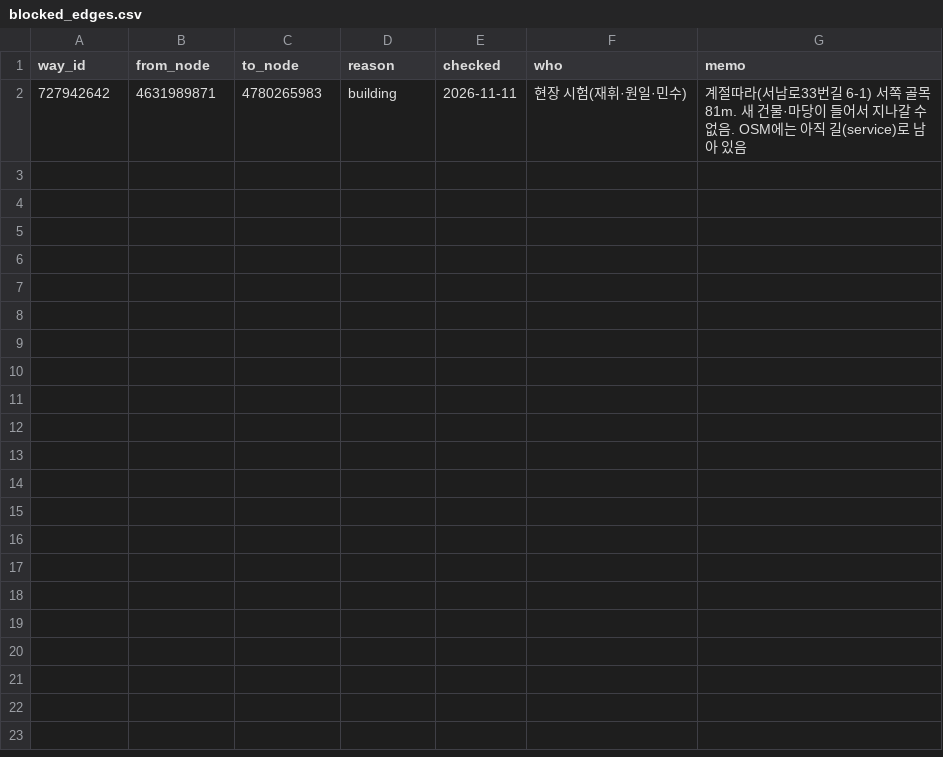
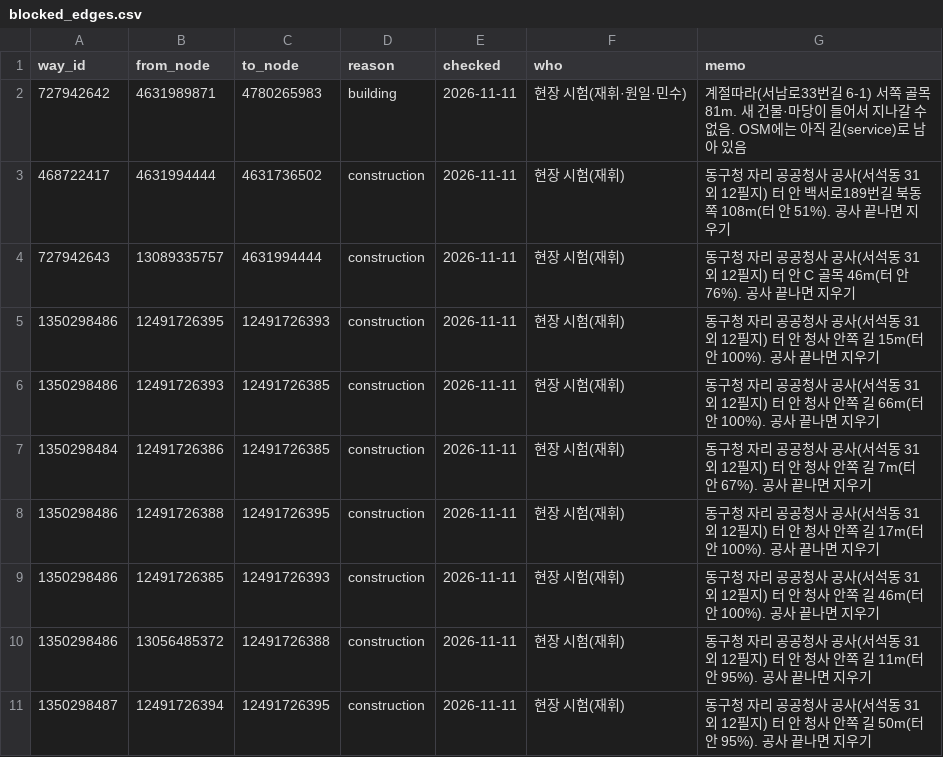
Before and after one commit to Safe-Way/safe-route, a CSV file: data/survey/blocked_edges.csv, drawn as a sheet.

```diff
--- a/data/survey/blocked_edges.csv
+++ b/data/survey/blocked_edges.csv
@@ -2 +2,10 @@ way_id,from_node,to_node,reason,checked,who,memo
 727942642,4631989871,4780265983,building,2026-11-11,현장 시험(재휘·원일·민수),계절따라(서남로33번길 6-1) 서쪽 골목 81m. 새 건물·마당이 들어서 지나갈 수 없음. OSM에는 아직 길(service)로 남아 있음
+468722417,4631994444,4631736502,construction,2026-11-11,현장 시험(재휘),동구청 자리 공공청사 공사(서석동 31 외 12필지) 터 안 백서로189번길 북동쪽 108m(터 안 51%). 공사 끝나면 지우기
+727942643,13089335757,4631994444,construction,2026-11-11,현장 시험(재휘),동구청 자리 공공청사 공사(서석동 31 외 12필지) 터 안 C 골목 46m(터 안 76%). 공사 끝나면 지우기
+1350298486,12491726395,12491726393,construction,2026-11-11,현장 시험(재휘),동구청 자리 공공청사 공사(서석동 31 외 12필지) 터 안 청사 안쪽 길 15m(터 안 100%). 공사 끝나면 지우기
+1350298486,12491726393,12491726385,construction,2026-11-11,현장 시험(재휘),동구청 자리 공공청사 공사(서석동 31 외 12필지) 터 안 청사 안쪽 길 66m(터 안 100%). 공사 끝나면 지우기
+1350298484,12491726386,12491726385,construction,2026-11-11,현장 시험(재휘),동구청 자리 공공청사 공사(서석동 31 외 12필지) 터 안 청사 안쪽 길 7m(터 안 67%). 공사 끝나면 지우기
+1350298486,12491726388,12491726395,construction,2026-11-11,현장 시험(재휘),동구청 자리 공공청사 공사(서석동 31 외 12필지) 터 안 청사 안쪽 길 17m(터 안 100%). 공사 끝나면 지우기
+1350298486,12491726385,12491726393,construction,2026-11-11,현장 시험(재휘),동구청 자리 공공청사 공사(서석동 31 외 12필지) 터 안 청사 안쪽 길 46m(터 안 100%). 공사 끝나면 지우기
+1350298486,13056485372,12491726388,construction,2026-11-11,현장 시험(재휘),동구청 자리 공공청사 공사(서석동 31 외 12필지) 터 안 청사 안쪽 길 11m(터 안 95%). 공사 끝나면 지우기
+1350298487,12491726394,12491726395,construction,2026-11-11,현장 시험(재휘),동구청 자리 공공청사 공사(서석동 31 외 12필지) 터 안 청사 안쪽 길 50m(터 안 95%). 공사 끝나면 지우기
```
Also changed, not shown: 2 other files.
